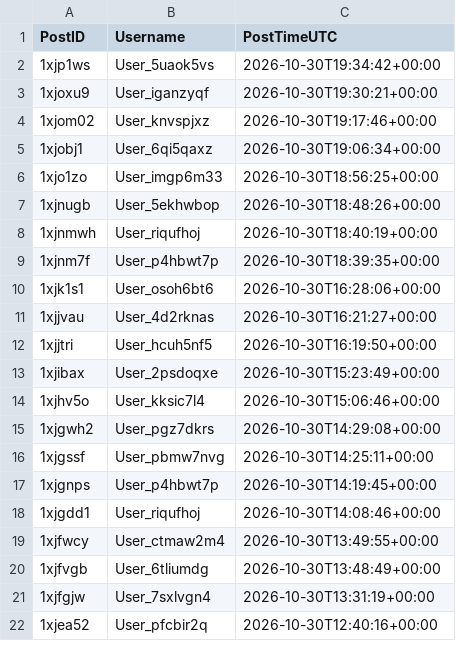
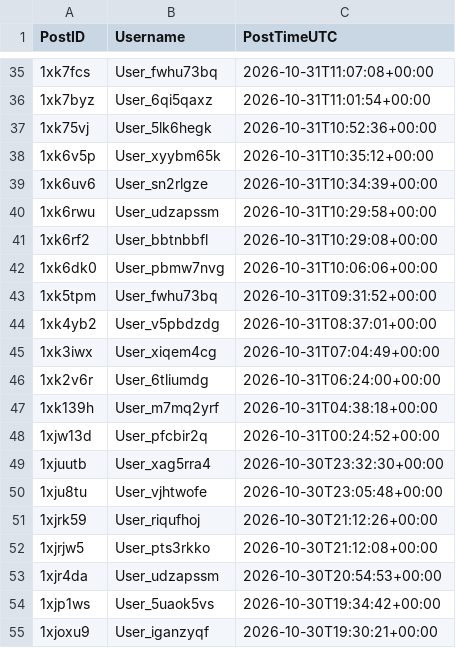
Before and after one commit to Ok-Stand-2128/Live-Reddit-Tracking, a CSV file: data/auth_reddit_ukpolitics.csv, drawn as a sheet; only a part is shown, gaps mark what is left out; the shorter side is filled out with more unchanged rows; the diff covers the shown part only; the diff names each change by its address in the sheet, - before the commit and + after, or states it on an @@ line.

```diff
--- a/data/auth_reddit_ukpolitics.csv
+++ b/data/auth_reddit_ukpolitics.csv
+row 35: 1xk7fcs | User_fwhu73bq | 2026-10-31T11:07:08+00:00
+row 36: 1xk7byz | User_6qi5qaxz | 2026-10-31T11:01:54+00:00
+row 37: 1xk75vj | User_5lk6hegk | 2026-10-31T10:52:36+00:00
+row 38: 1xk6v5p | User_xyybm65k | 2026-10-31T10:35:12+00:00
+row 39: 1xk6uv6 | User_sn2rlgze | 2026-10-31T10:34:39+00:00
+row 40: 1xk6rwu | User_udzapssm | 2026-10-31T10:29:58+00:00
+row 41: 1xk6rf2 | User_bbtnbbfl | 2026-10-31T10:29:08+00:00
+row 42: 1xk6dk0 | User_pbmw7nvg | 2026-10-31T10:06:06+00:00
+row 43: 1xk5tpm | User_fwhu73bq | 2026-10-31T09:31:52+00:00
+row 44: 1xk4yb2 | User_v5pbdzdg | 2026-10-31T08:37:01+00:00
+row 45: 1xk3iwx | User_xiqem4cg | 2026-10-31T07:04:49+00:00
+row 46: 1xk2v6r | User_6tliumdg | 2026-10-31T06:24:00+00:00
+row 47: 1xk139h | User_m7mq2yrf | 2026-10-31T04:38:18+00:00
+row 48: 1xjw13d | User_pfcbir2q | 2026-10-31T00:24:52+00:00
+row 49: 1xjuutb | User_xag5rra4 | 2026-10-30T23:32:30+00:00
+row 50: 1xju8tu | User_vjhtwofe | 2026-10-30T23:05:48+00:00
+row 51: 1xjrk59 | User_riqufhoj | 2026-10-30T21:12:26+00:00
+row 52: 1xjrjw5 | User_pts3rkko | 2026-10-30T21:12:08+00:00
+row 53: 1xjr4da | User_udzapssm | 2026-10-30T20:54:53+00:00
```
Also changed, not shown: 33 added rows elsewhere in this file, data/auth_reddit_AnythingGoesNews.csv, data/auth_reddit_Conservative.csv, 10 other files.
